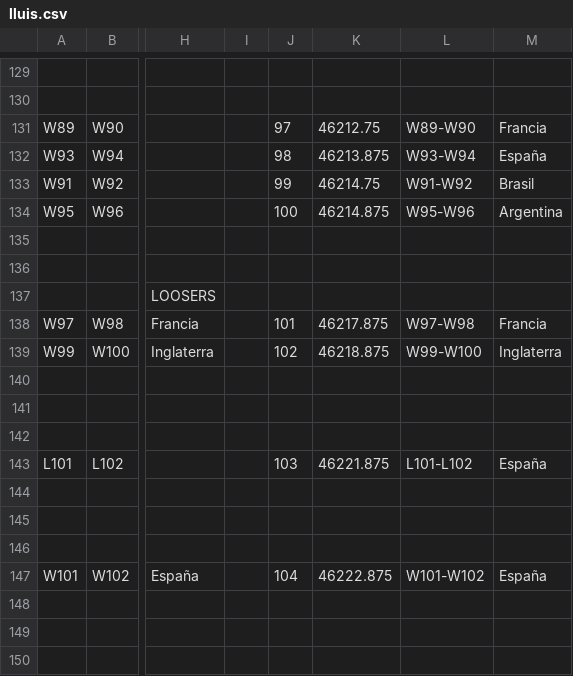
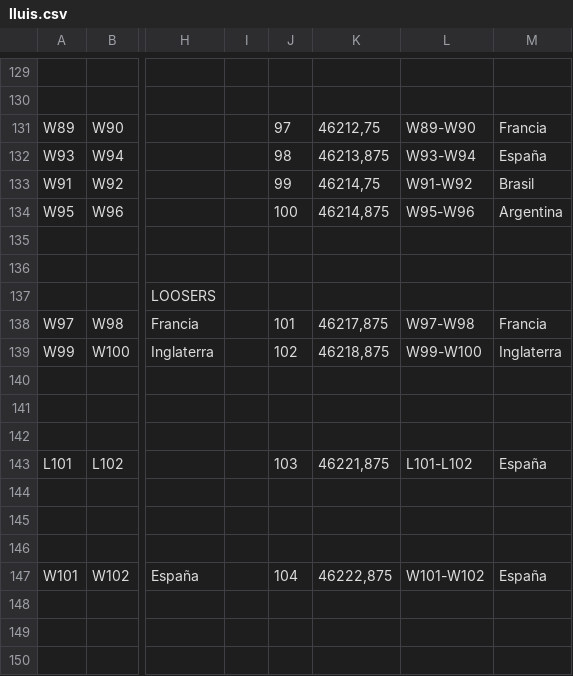
Before and after one commit to joanorrit/worldcup, a CSV file: data/bets/lluis.csv, drawn as a sheet; only a part is shown, gaps mark what is left out; the diff covers the shown part only; the diff names each change by its address in the sheet, - before the commit and + after, or states it on an @@ line.

```diff
--- a/data/bets/lluis.csv
+++ b/data/bets/lluis.csv
-K131: 46212.75
+K131: 46212,75
-K132: 46213.875
+K132: 46213,875
-K133: 46214.75
+K133: 46214,75
-K134: 46214.875
+K134: 46214,875
-K138: 46217.875
+K138: 46217,875
-K139: 46218.875
+K139: 46218,875
-K143: 46221.875
+K143: 46221,875
-K147: 46222.875
+K147: 46222,875
```
Also changed, not shown: 24 edited cells elsewhere in this file, 3 other files.
